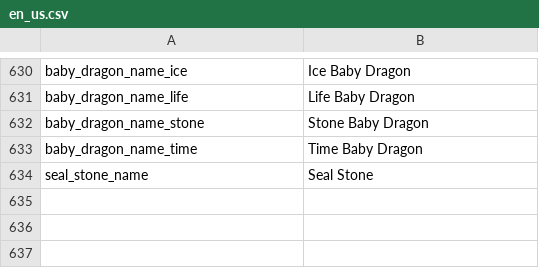
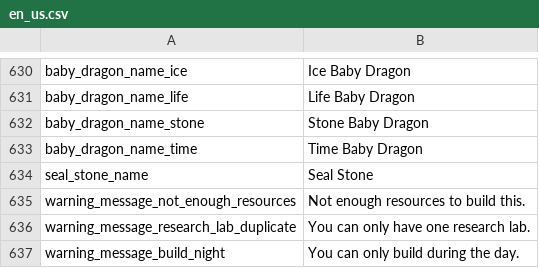
Before and after one commit to JoKangHyeon/TowerAndDragon, a CSV file: Assets/StreamingAssets/Localization/en_us.csv, drawn as a sheet; only a part is shown, gaps mark what is left out; the diff names each change by its address in the sheet, - before the commit and + after, or states it on an @@ line.

```diff
--- a/Assets/StreamingAssets/Localization/en_us.csv
+++ b/Assets/StreamingAssets/Localization/en_us.csv
+row 635: warning_message_not_enough_resources | Not enough resources to build this.
+row 636: warning_message_research_lab_duplicate | You can only have one research lab.
+row 637: warning_message_build_night | You can only build during the day.
```
Also changed, not shown: Assets/StreamingAssets/Localization/ko_kr.csv, 39 other files.
